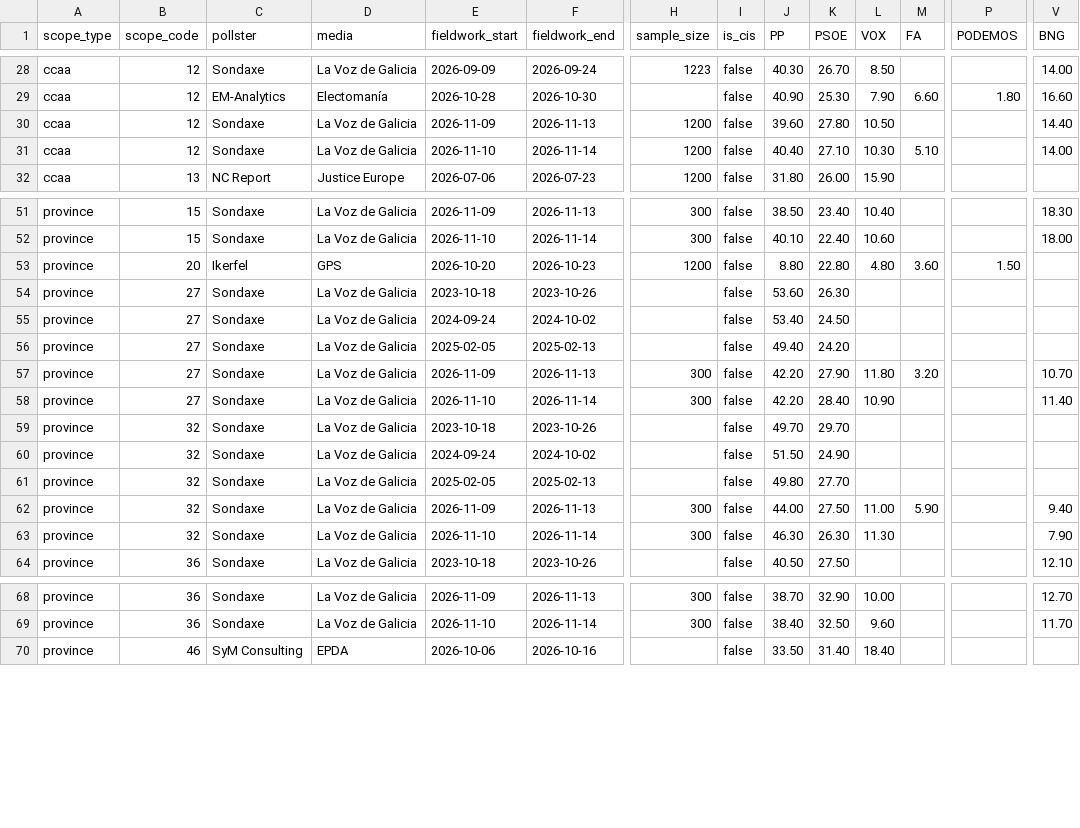
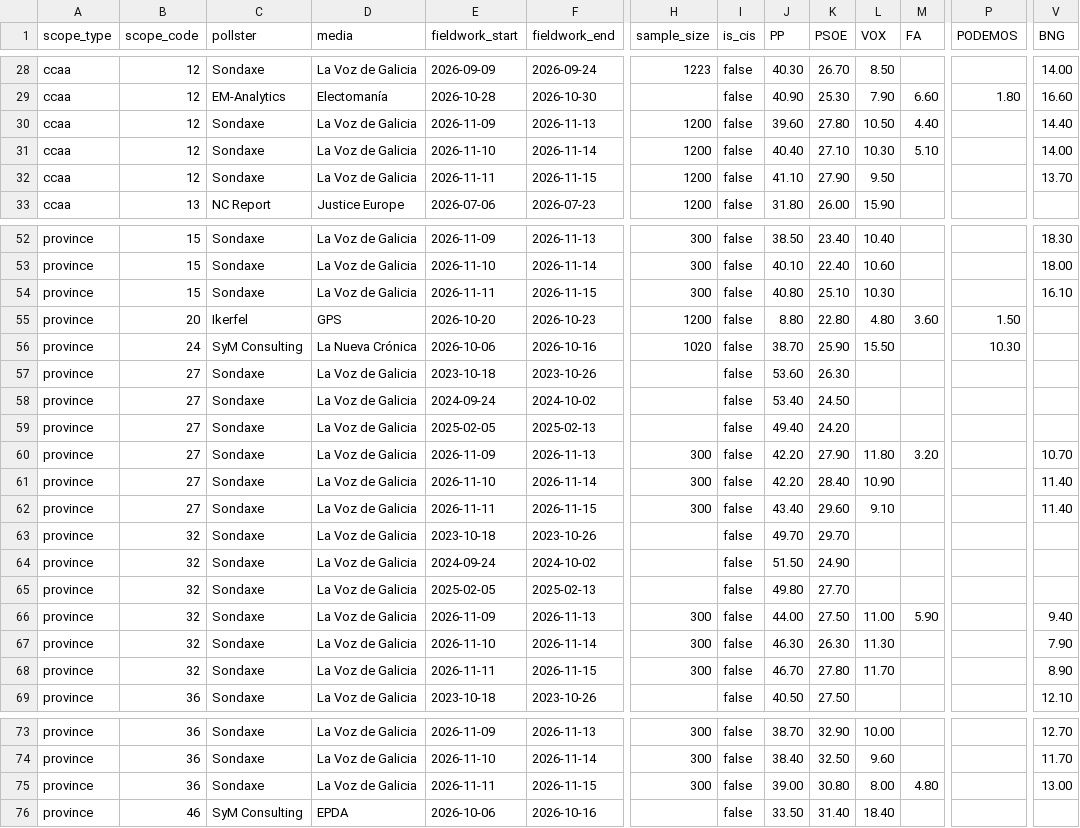
Before and after one commit to rmedranollamas/elecciones, a CSV file: data/polls/regional_2026.csv, drawn as a sheet; only a part is shown, gaps mark what is left out; rows hold the shown columns only; the diff names each change by its address in the sheet, - before the commit and + after, or states it on an @@ line.

```diff
--- a/data/polls/regional_2026.csv
+++ b/data/polls/regional_2026.csv
-M30 (FA): (empty)
+M30 (FA): 4.40
+row 32: ccaa | 12 | Sondaxe | La Voz de Galicia | 2026-11-11 | 2026-11-15 | 1200 | false | 41.10 | 27.90 | 9.50 |  |  | 13.70
+row 54: province | 15 | Sondaxe | La Voz de Galicia | 2026-11-11 | 2026-11-15 | 300 | false | 40.80 | 25.10 | 10.30 |  |  | 16.10
+row 56: province | 24 | SyM Consulting | La Nueva Crónica | 2026-10-06 | 2026-10-16 | 1020 | false | 38.70 | 25.90 | 15.50 |  | 10.30
+row 62: province | 27 | Sondaxe | La Voz de Galicia | 2026-11-11 | 2026-11-15 | 300 | false | 43.40 | 29.60 | 9.10 |  |  | 11.40
+row 68: province | 32 | Sondaxe | La Voz de Galicia | 2026-11-11 | 2026-11-15 | 300 | false | 46.70 | 27.80 | 11.70 |  |  | 8.90
+row 75: province | 36 | Sondaxe | La Voz de Galicia | 2026-11-11 | 2026-11-15 | 300 | false | 39.00 | 30.80 | 8.00 | 4.80 |  | 13.00
```
Also changed, not shown: data/outputs/pollster_ratings.csv, data/polls/cis_3584_provincial.csv, 5 other files.
